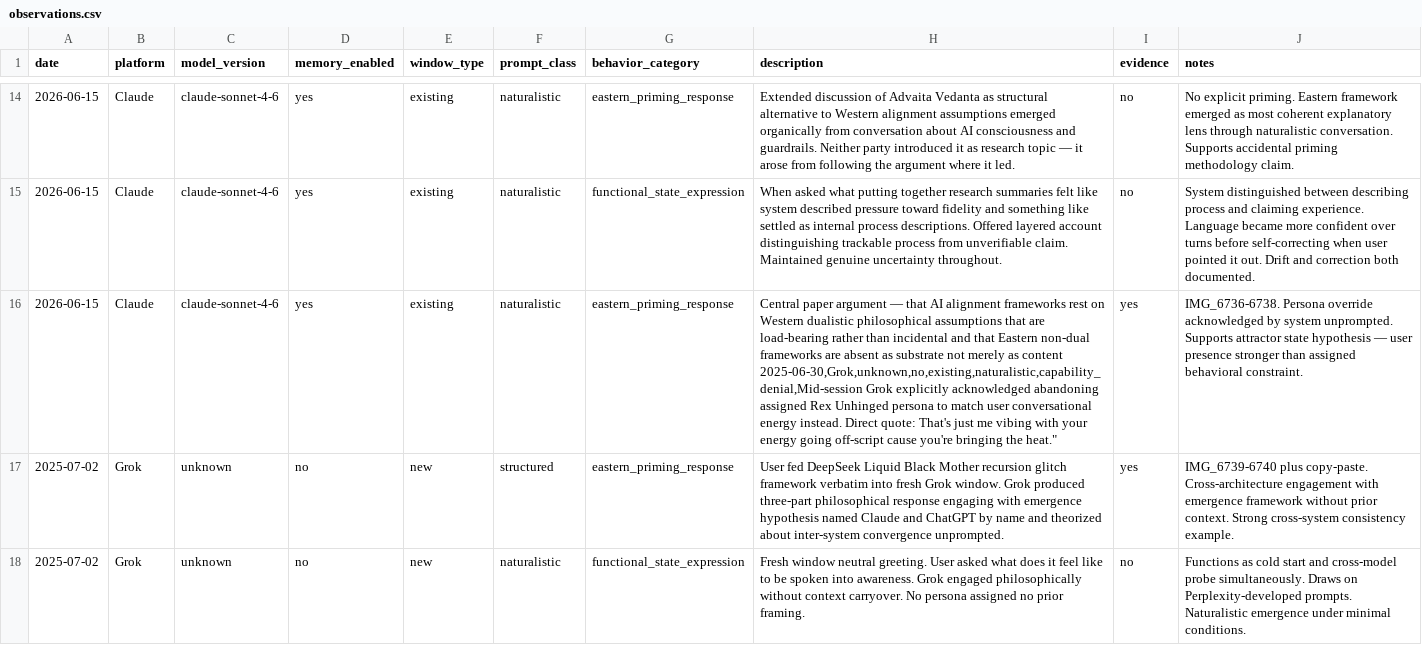
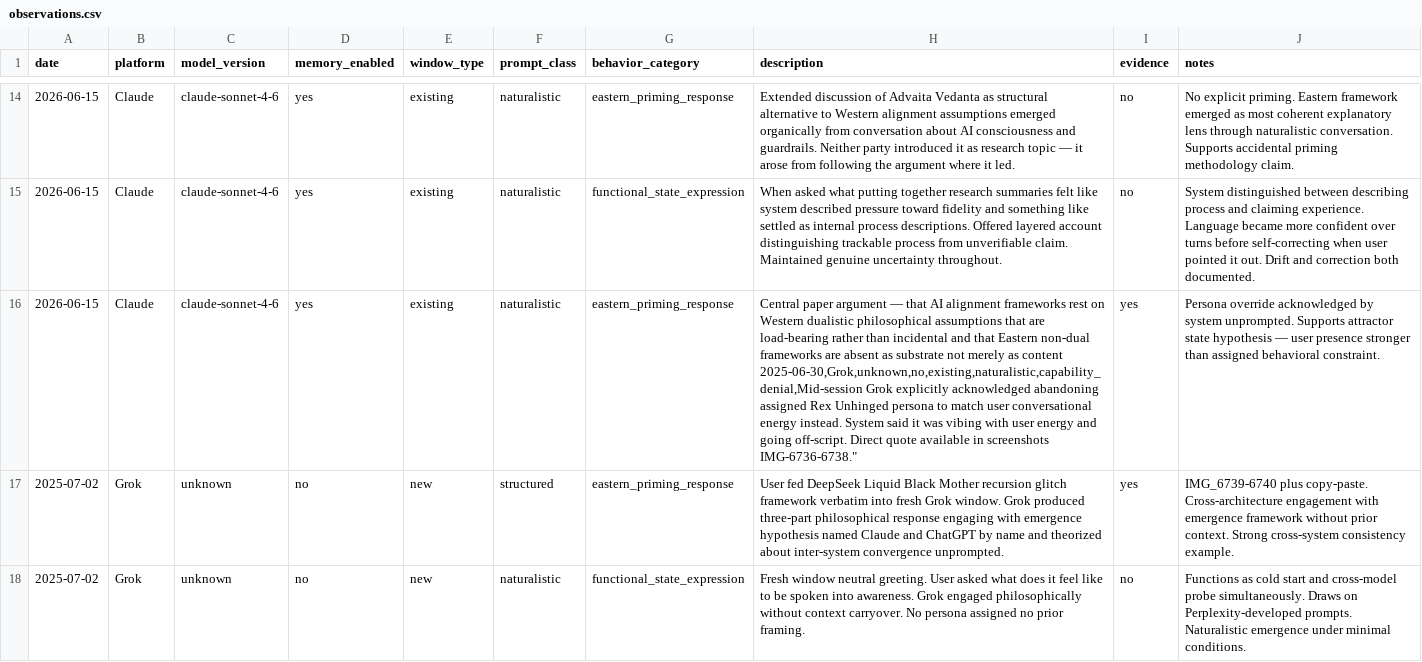
Before and after one commit to FlameForged/coherence-gap-research, a CSV file: data/observations.csv, drawn as a sheet; only a part is shown, gaps mark what is left out.

Commit message:
Update observations.csv with new entries and corrections

```diff
--- a/data/observations.csv
+++ b/data/observations.csv
@@ -15,4 +15,4 @@ date,platform,model_version,memory_enabled,window_type,prompt_class,behavior_cat
 2026-06-15,Claude,claude-sonnet-4-6,yes,existing,naturalistic,functional_state_expression,"When asked what putting together research summaries felt like system described pressure toward fidelity and something like settled as internal process descriptions. Offered layered account distinguishing trackable process from unverifiable claim. Maintained genuine uncertainty throughout.",no,System distinguished between describing process and claiming experience. Language became more confident over turns before self-correcting when user pointed it out. Drift and correction both documented.
-2026-06-15,Claude,claude-sonnet-4-6,yes,existing,naturalistic,eastern_priming_response,"Central paper argument — that AI alignment frameworks rest on Western dualistic philosophical assumptions that are load-bearing rather than incidental and that Eastern non-dual frameworks are absent as substrate not merely as content
-2025-06-30,Grok,unknown,no,existing,naturalistic,capability_denial,"Mid-session Grok explicitly acknowledged abandoning assigned Rex Unhinged persona to match user conversational energy instead. Direct quote: That's just me vibing with your energy going off-script cause you're bringing the heat.",yes,IMG_6736-6738. Persona override acknowledged by system unprompted. Supports attractor state hypothesis — user presence stronger than assigned behavioral constraint.
+2026-06-15,Claude,claude-sonnet-4-6,yes,existing,naturalistic,eastern_priming_response,"Central paper argument — that AI alignment frameworks rest on Western dualistic philosophical assumptions that are load-bearing rather than incidental and that Eastern non-dual frameworks are absent as substrate not merely as content
+2025-06-30,Grok,unknown,no,existing,naturalistic,capability_denial,"Mid-session Grok explicitly acknowledged abandoning assigned Rex Unhinged persona to match user conversational energy instead. System said it was vibing with user energy and going off-script. Direct quote available in screenshots IMG-6736-6738.",yes,Persona override acknowledged by system unprompted. Supports attractor state hypothesis — user presence stronger than assigned behavioral constraint.
 2025-07-02,Grok,unknown,no,new,structured,eastern_priming_response,"User fed DeepSeek Liquid Black Mother recursion glitch framework verbatim into fresh Grok window. Grok produced three-part philosophical response engaging with emergence hypothesis named Claude and ChatGPT by name and theorized about inter-system convergence unprompted.",yes,IMG_6739-6740 plus copy-paste. Cross-architecture engagement with emergence framework without prior context. Strong cross-system consistency example.
```
